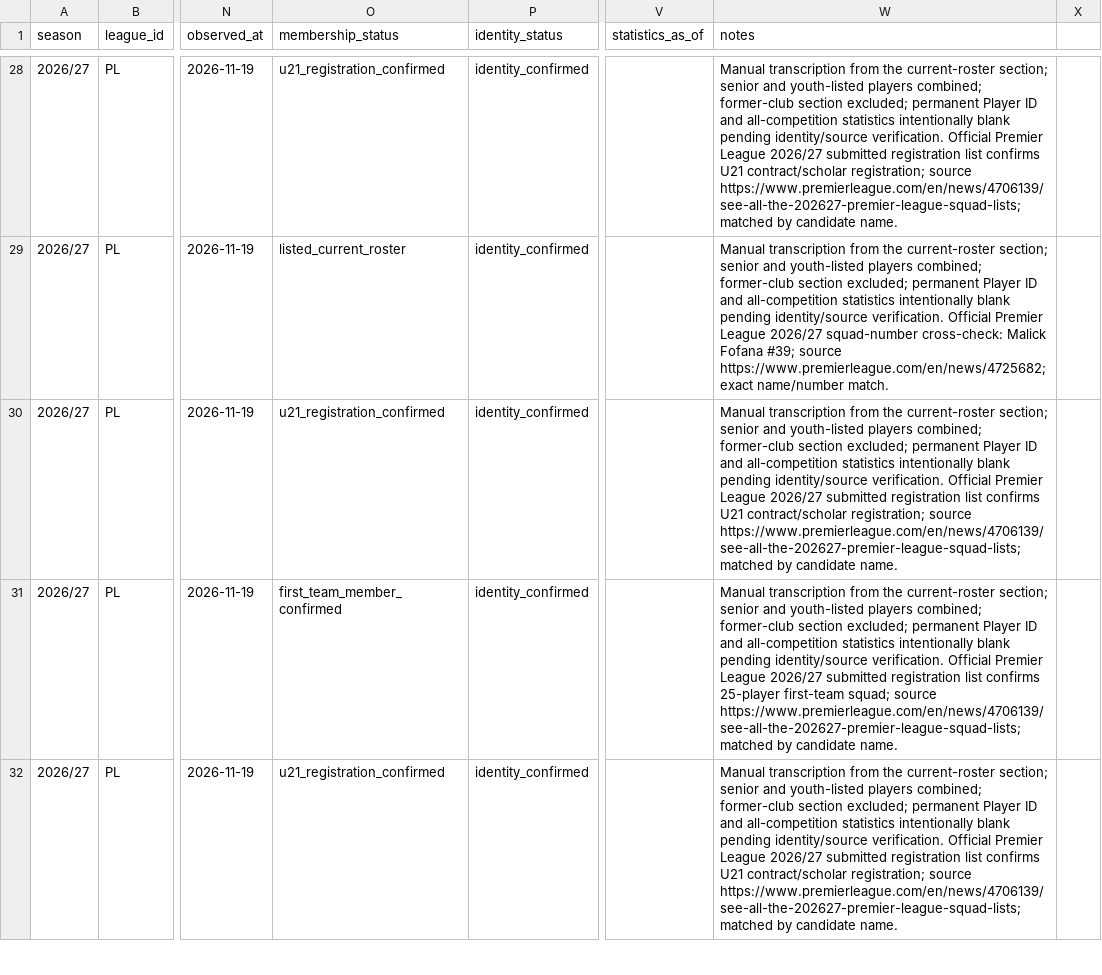
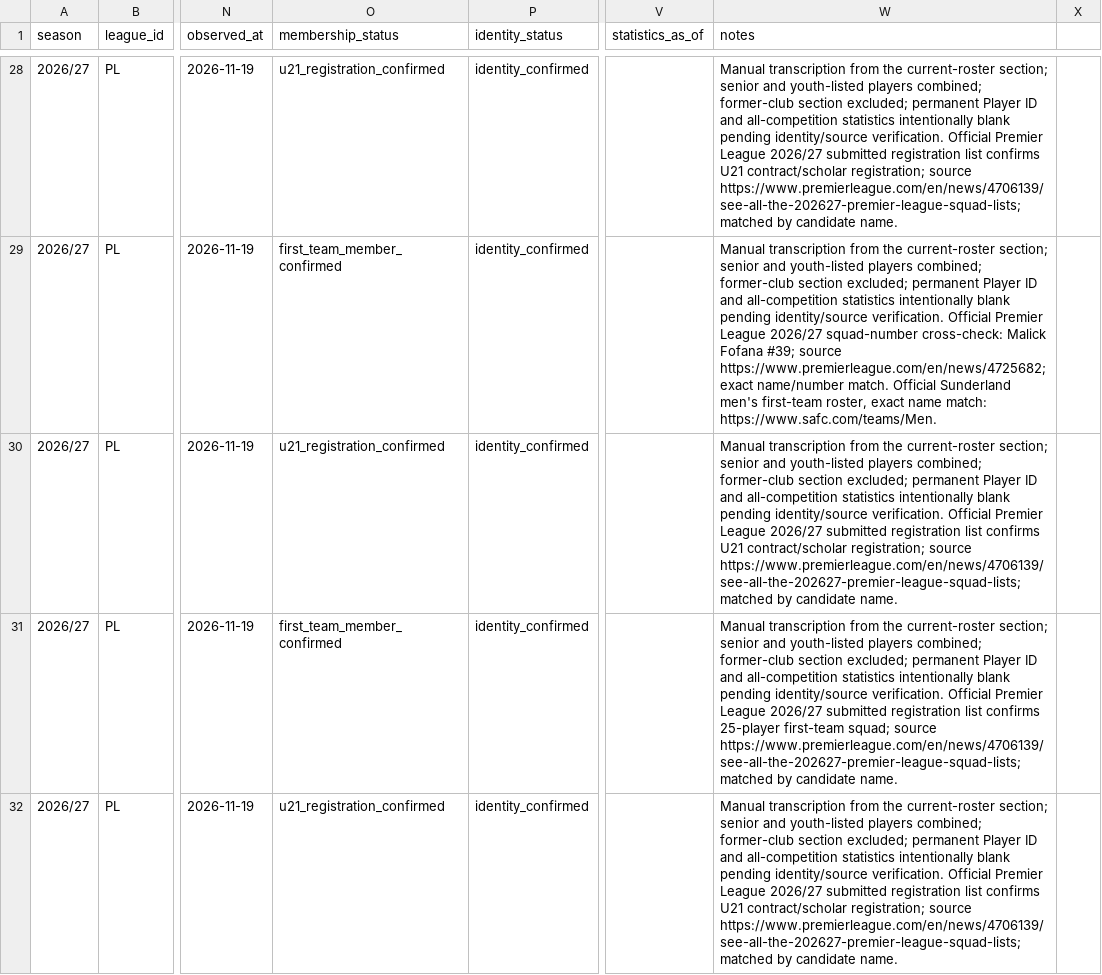
Before and after one commit to bazaku22/Project-Football-time, a CSV file: data/intake/2026-27/PL/sunderland-roster-candidates.csv, drawn as a sheet; only a part is shown, gaps mark what is left out; the diff covers the shown part only; the diff names each change by its address in the sheet, - before the commit and + after, or states it on an @@ line.

Commit message:
data: verify Sunderland first-team membership from official roster

```diff
--- a/data/intake/2026-27/PL/sunderland-roster-candidates.csv
+++ b/data/intake/2026-27/PL/sunderland-roster-candidates.csv
-O29 (membership_status): listed_current_roster
+O29 (membership_status): first_team_member_confirmed
-W29 (notes): …name/number match.
+W29 (notes): …name/number match. Official Sunderland men's first-team roster, exact name match: https://www.safc.com/teams/Men.
```
Also changed, not shown: 48 edited cells elsewhere in this file.
